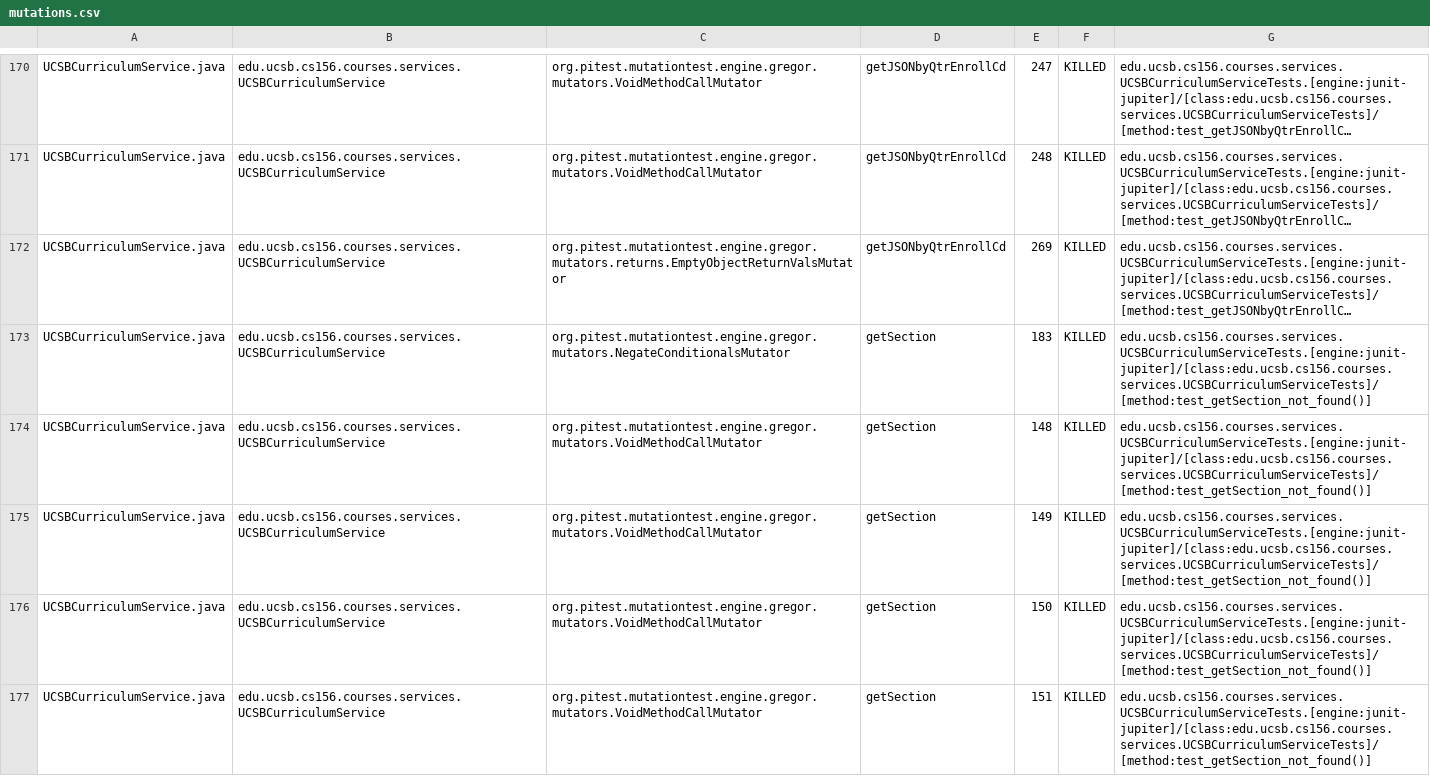
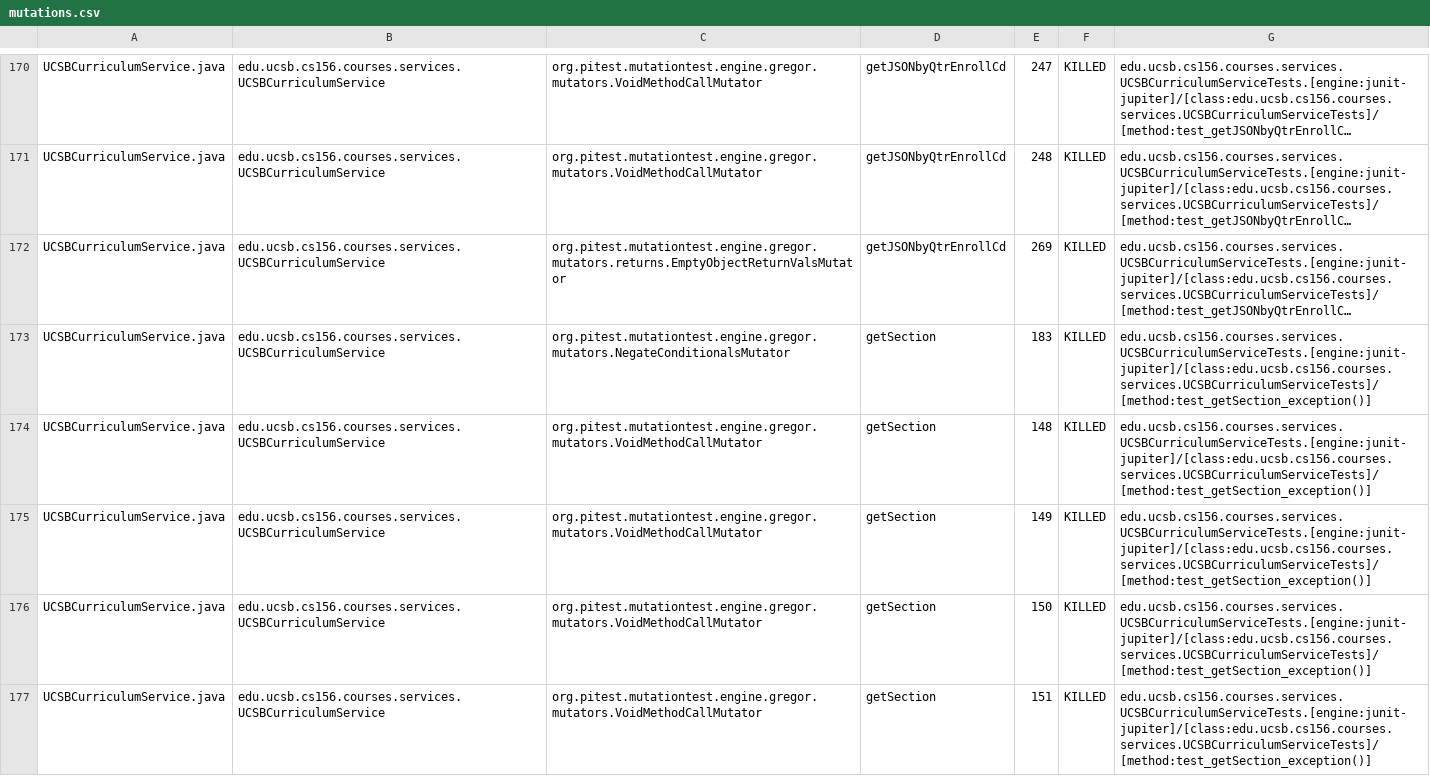
Before and after one commit to ucsb-cs156-f23/proj-courses-f23-7pm-3, a CSV file: prs/36/pitest/mutations.csv, drawn as a sheet; only a part is shown, gaps mark what is left out; long unchanged cells end in …; the diff covers the shown part only; the diff names each change by its address in the sheet, - before the commit and + after, or states it on an @@ line.

Commit message:
Deploying to gh-pages from @ ucsb-cs156-f23/proj-courses-f23-7pm-3@5287406fc13ec4dabe20d113567e35c4c7512a55 🚀

```diff
--- a/prs/36/pitest/mutations.csv
+++ b/prs/36/pitest/mutations.csv
-G173:G177: edu.ucsb.cs156.courses.services.UCSBCurriculumServiceTests.[engine:junit-jupiter]/[class:edu.ucsb.cs156.courses.services.UCSBCurriculumServiceTests]/[method:test_getSection_not_found()]
+G173:G177: edu.ucsb.cs156.courses.services.UCSBCurriculumServiceTests.[engine:junit-jupiter]/[class:edu.ucsb.cs156.courses.services.UCSBCurriculumServiceTests]/[method:test_getSection_exception()]
```
Also changed, not shown: 58 edited cells elsewhere in this file, 39 other files.
